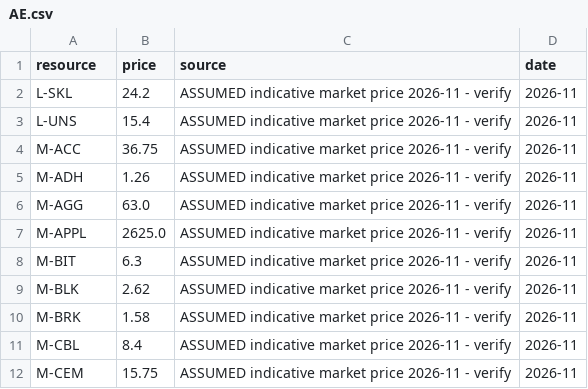
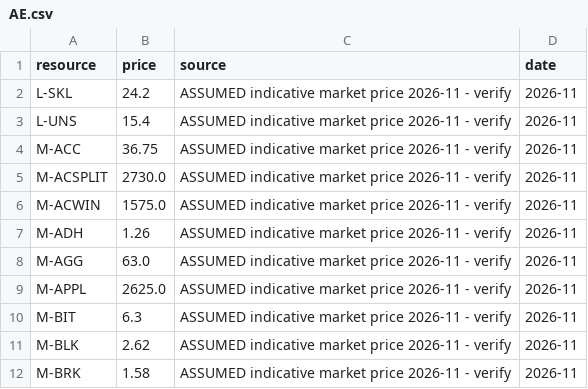
Before and after one commit to uzairbim/bim5d-estimator, a CSV file: data/prices/AE.csv, drawn as a sheet; only a part is shown; the shorter side is filled out with more unchanged rows; the diff names each change by its address in the sheet, - before the commit and + after, or states it on an @@ line.

```diff
--- a/data/prices/AE.csv
+++ b/data/prices/AE.csv
+row 5: M-ACSPLIT | 2730.0 | ASSUMED indicative market price 2026-11 - verify | 2026-11
+row 6: M-ACWIN | 1575.0 | ASSUMED indicative market price 2026-11 - verify | 2026-11
```
Also changed, not shown: data/norms.csv, data/recipe_groups.csv, 12 other files.
